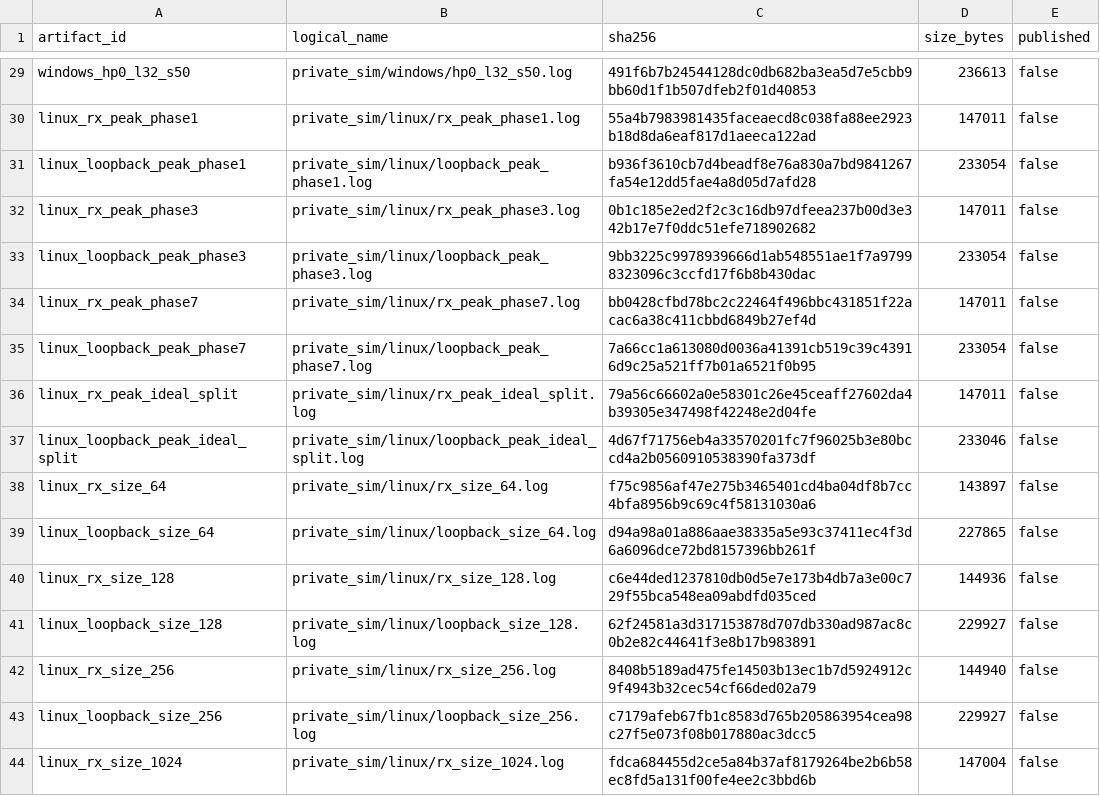
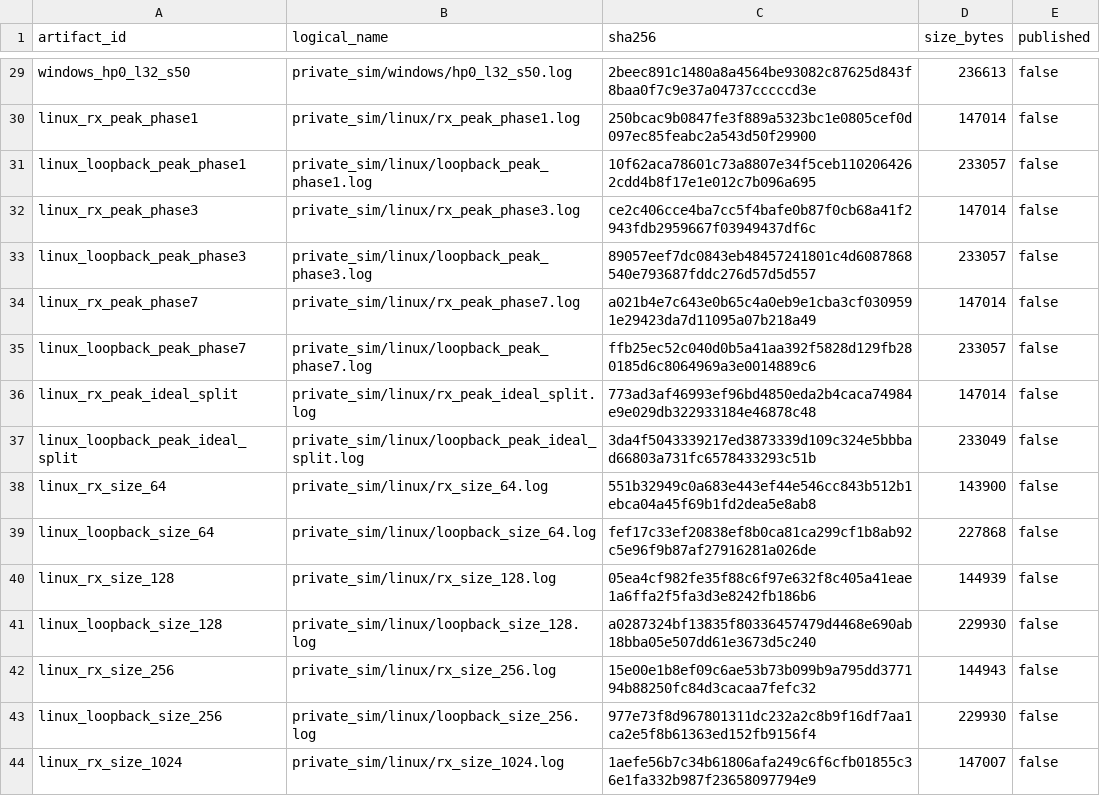
Before and after one commit to ichigo-6301/slvc-dma-open, a CSV file: evidence/throughput_simulation/async64_end_to_end/artifacts.csv, drawn as a sheet; only a part is shown, gaps mark what is left out; the diff covers the shown part only; the diff names each change by its address in the sheet, - before the commit and + after, or states it on an @@ line.

```diff
--- a/evidence/throughput_simulation/async64_end_to_end/artifacts.csv
+++ b/evidence/throughput_simulation/async64_end_to_end/artifacts.csv
-C29 (sha256): 491f6b7b24544128dc0db682ba3ea5d7e5cbb9bb60d1f1b507dfeb2f01d40853
+C29 (sha256): 2beec891c1480a8a4564be93082c87625d843f8baa0f7c9e37a04737cccccd3e
-C30 (sha256): 55a4b7983981435faceaecd8c038fa88ee2923b18d8da6eaf817d1aeeca122ad
+C30 (sha256): 250bcac9b0847fe3f889a5323bc1e0805cef0d097ec85feabc2a543d50f29900
-D30 (size_bytes): 147011
+D30 (size_bytes): 147014
-C31 (sha256): b936f3610cb7d4beadf8e76a830a7bd9841267fa54e12dd5fae4a8d05d7afd28
+C31 (sha256): 10f62aca78601c73a8807e34f5ceb1102064262cdd4b8f17e1e012c7b096a695
-D31 (size_bytes): 233054
+D31 (size_bytes): 233057
-C32 (sha256): 0b1c185e2ed2f2c3c16db97dfeea237b00d3e342b17e7f0ddc51efe718902682
+C32 (sha256): ce2c406cce4ba7cc5f4bafe0b87f0cb68a41f2943fdb2959667f03949437df6c
-D32 (size_bytes): 147011
+D32 (size_bytes): 147014
-C33 (sha256): 9bb3225c9978939666d1ab548551ae1f7a97998323096c3ccfd17f6b8b430dac
+C33 (sha256): 89057eef7dc0843eb48457241801c4d6087868540e793687fddc276d57d5d557
-D33 (size_bytes): 233054
+D33 (size_bytes): 233057
-C34 (sha256): bb0428cfbd78bc2c22464f496bbc431851f22acac6a38c411cbbd6849b27ef4d
+C34 (sha256): a021b4e7c643e0b65c4a0eb9e1cba3cf0309591e29423da7d11095a07b218a49
-D34 (size_bytes): 147011
+D34 (size_bytes): 147014
-C35 (sha256): 7a66cc1a613080d0036a41391cb519c39c43916d9c25a521ff7b01a6521f0b95
+C35 (sha256): ffb25ec52c040d0b5a41aa392f5828d129fb280185d6c8064969a3e0014889c6
-D35 (size_bytes): 233054
+D35 (size_bytes): 233057
-C36 (sha256): 79a56c66602a0e58301c26e45ceaff27602da4b39305e347498f42248e2d04fe
+C36 (sha256): 773ad3af46993ef96bd4850eda2b4caca74984e9e029db322933184e46878c48
-D36 (size_bytes): 147011
+D36 (size_bytes): 147014
-C37 (sha256): 4d67f71756eb4a33570201fc7f96025b3e80bccd4a2b0560910538390fa373df
+C37 (sha256): 3da4f5043339217ed3873339d109c324e5bbbad66803a731fc6578433293c51b
-D37 (size_bytes): 233046
+D37 (size_bytes): 233049
-C38 (sha256): f75c9856af47e275b3465401cd4ba04df8b7cc4bfa8956b9c69c4f58131030a6
+C38 (sha256): 551b32949c0a683e443ef44e546cc843b512b1ebca04a45f69b1fd2dea5e8ab8
-D38 (size_bytes): 143897
+D38 (size_bytes): 143900
-C39 (sha256): d94a98a01a886aae38335a5e93c37411ec4f3d6a6096dce72bd8157396bb261f
+C39 (sha256): fef17c33ef20838ef8b0ca81ca299cf1b8ab92c5e96f9b87af27916281a026de
-D39 (size_bytes): 227865
+D39 (size_bytes): 227868
-C40 (sha256): c6e44ded1237810db0d5e7e173b4db7a3e00c729f55bca548ea09abdfd035ced
+C40 (sha256): 05ea4cf982fe35f88c6f97e632f8c405a41eae1a6ffa2f5fa3d3e8242fb186b6
-D40 (size_bytes): 144936
+D40 (size_bytes): 144939
-C41 (sha256): 62f24581a3d317153878d707db330ad987ac8c0b2e82c44641f3e8b17b983891
+C41 (sha256): a0287324bf13835f80336457479d4468e690ab18bba05e507dd61e3673d5c240
-D41 (size_bytes): 229927
+D41 (size_bytes): 229930
-C42 (sha256): 8408b5189ad475fe14503b13ec1b7d5924912c9f4943b32cec54cf66ded02a79
+C42 (sha256): 15e00e1b8ef09c6ae53b73b099b9a795dd377194b88250fc84d3cacaa7fefc32
-D42 (size_bytes): 144940
+D42 (size_bytes): 144943
-C43 (sha256): c7179afeb67fb1c8583d765b205863954cea98c27f5e073f08b017880ac3dcc5
+C43 (sha256): 977e73f8d967801311dc232a2c8b9f16df7aa1ca2e5f8b61363ed152fb9156f4
-D43 (size_bytes): 229927
+D43 (size_bytes): 229930
-C44 (sha256): fdca684455d2ce5a84b37af8179264be2b6b58ec8fd5a131f00fe4ee2c3bbd6b
+C44 (sha256): 1aefe56b7c34b61806afa249c6f6cfb01855c36e1fa332b987f23658097794e9
-D44 (size_bytes): 147004
+D44 (size_bytes): 147007
```
Also changed, not shown: 68 edited cells elsewhere in this file, 10 other files.
